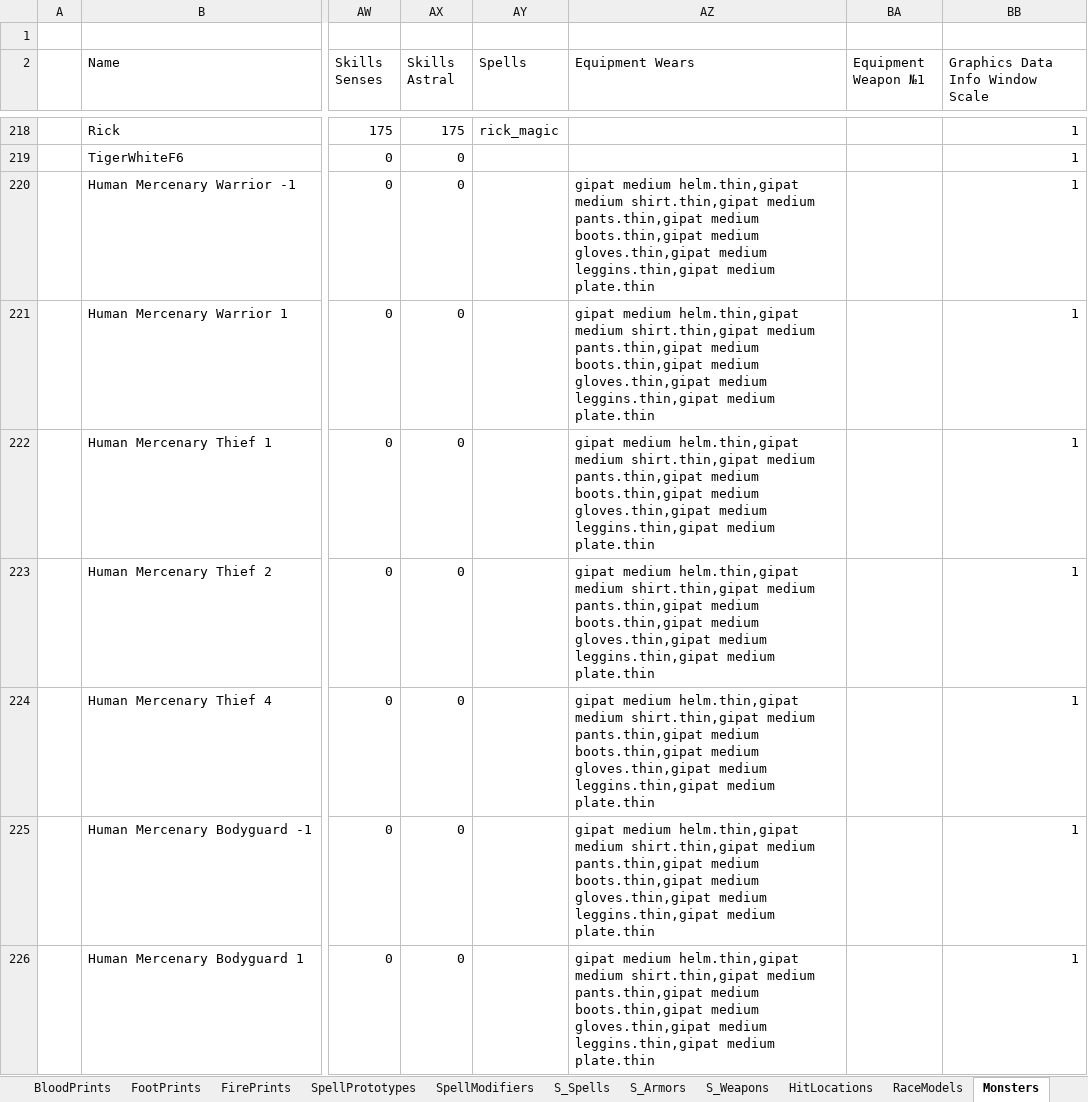
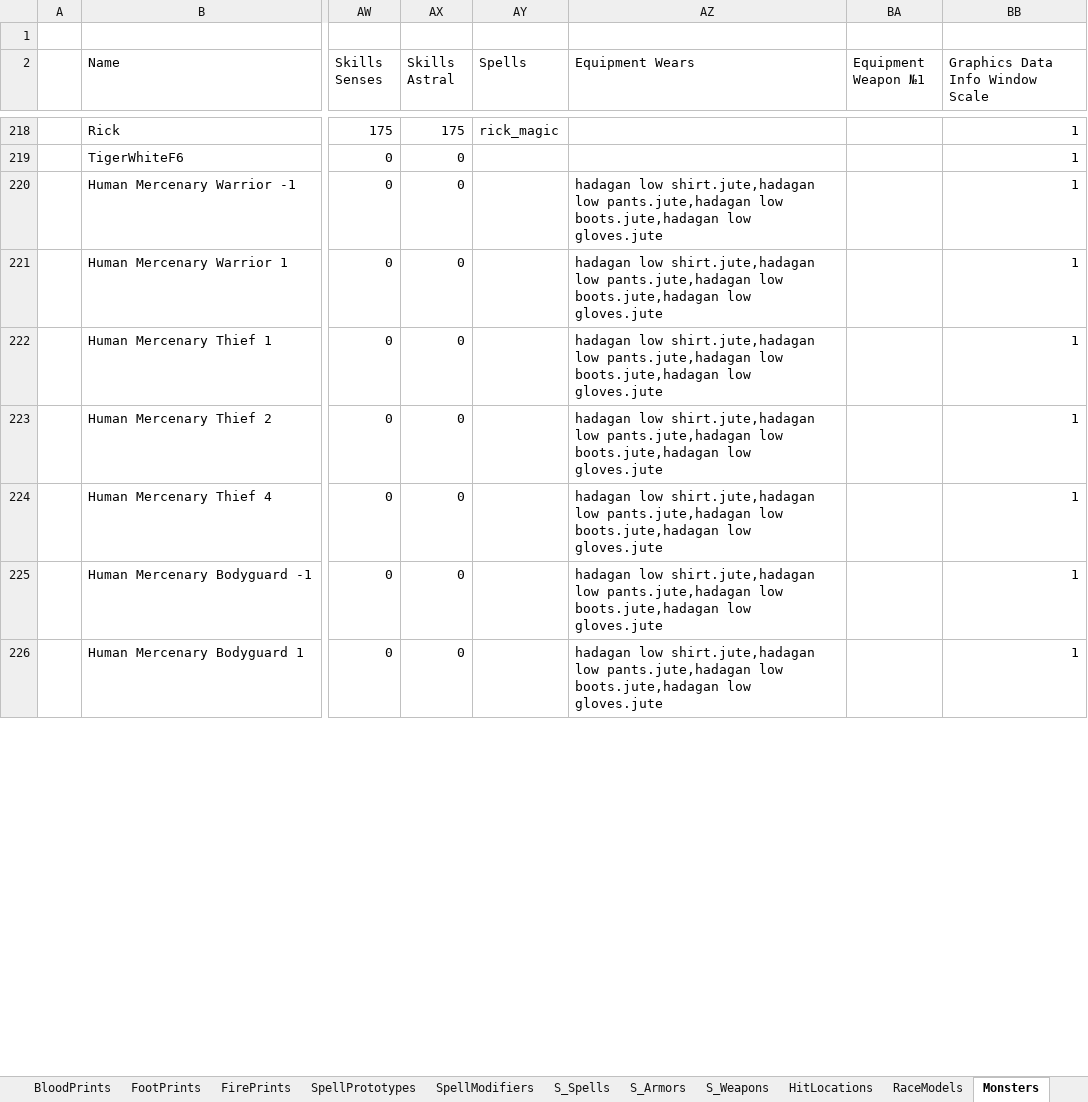
Before and after one commit to Kyr4l/ei-universal-mod, an Excel workbook: resources/universal-mod/xlsx/databaselmp.xlsx, sheet Monsters, drawn as a sheet; only a part is shown, gaps mark what is left out; values as stored, in another font and other column widths than the file's, no borders; the diff covers the shown part only; the diff names each change by its address in the sheet, - before the commit and + after, or states it on an @@ line.

```diff
--- a/resources/universal-mod/xlsx/databaselmp.xlsx (sheet Monsters)
+++ b/resources/universal-mod/xlsx/databaselmp.xlsx (sheet Monsters)
-AZ220:AZ226 (Equipment Wears): gipat medium helm.thin,gipat medium shirt.thin,gipat medium pants.thin,gipat medium boots.thin,gipat medium gloves.thin,gipat medium leggins.thin,gipat medium plate.thin
+AZ220:AZ226 (Equipment Wears): hadagan low shirt.jute,hadagan low pants.jute,hadagan low boots.jute,hadagan low gloves.jute
```
Also changed, not shown: 111 edited cells elsewhere in this sheet, sheet NPC, 4 other files.
